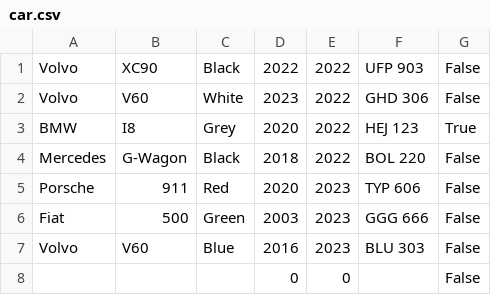
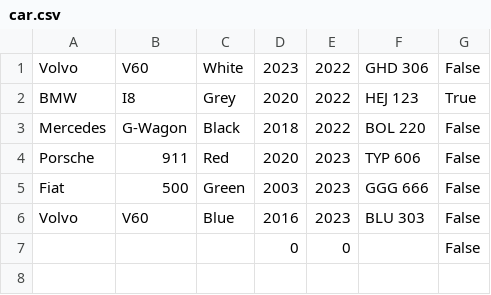
Before and after one commit to KungSimon/CarRegisty, a CSV file: bin/Debug/net6.0-windows/car.csv, drawn as a sheet; the diff names each change by its address in the sheet, - before the commit and + after, or states it on an @@ line.

```diff
--- a/bin/Debug/net6.0-windows/car.csv
+++ b/bin/Debug/net6.0-windows/car.csv
-row 1: Volvo | XC90 | Black | 2022 | 2022 | UFP 903 | False
```
Also changed, not shown: 5 other files.
